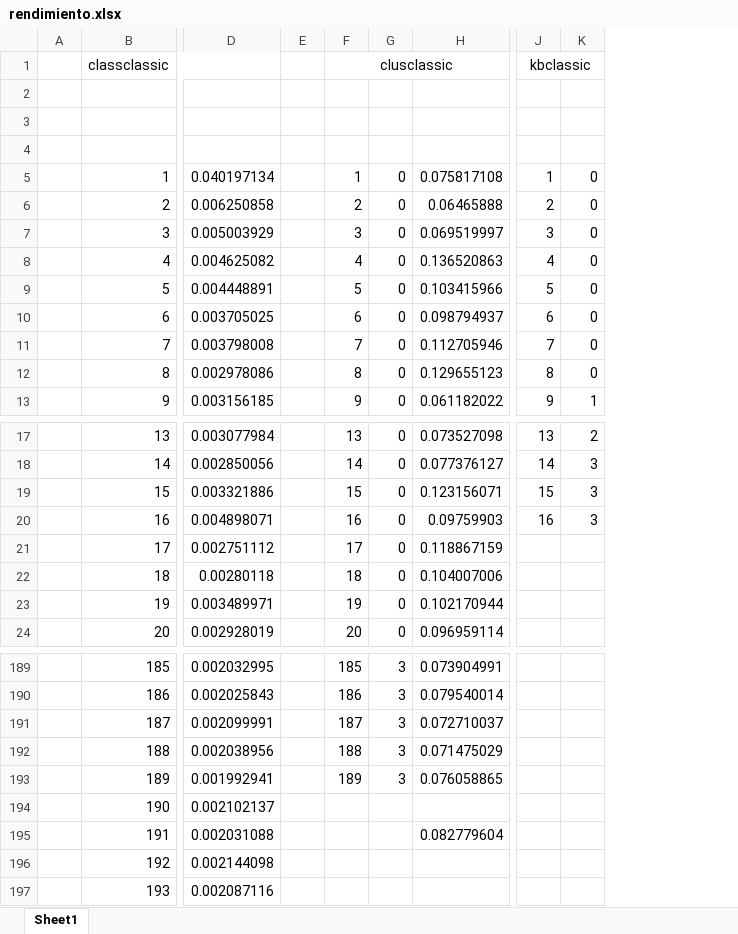
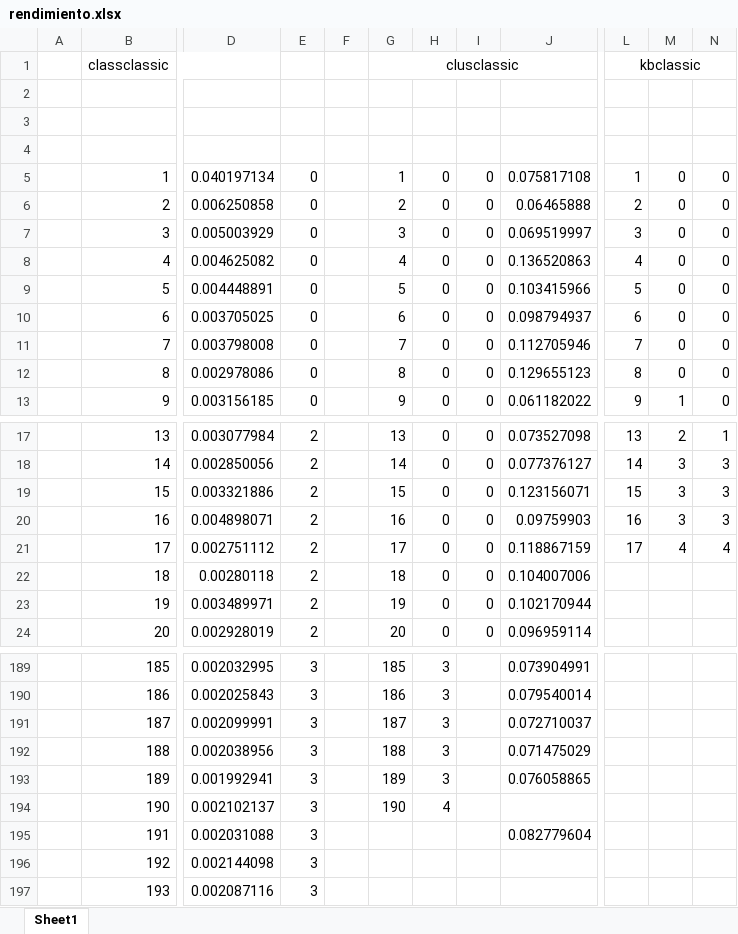
Before and after one commit to alexrs/machine-learning-uc3m, an Excel workbook: P2/data/rendimiento.xlsx, sheet Sheet1, drawn as a sheet; only a part is shown, gaps mark what is left out; values as stored, in another font and other column widths than the file's, no borders; charts and pictures not drawn; addresses are those after the commit; the diff covers the shown part only; the diff names each change by its address in the sheet, - before the commit and + after, or states it on an @@ line.

```diff
--- a/P2/data/rendimiento.xlsx (sheet Sheet1)
+++ b/P2/data/rendimiento.xlsx (sheet Sheet1)
+column E, rows 5-13: all 0; rows 17-24: all 2; rows 189-197: all 3
+column I, rows 5-13: all 0; rows 17-24: all 0
+column N, rows 5-13: all 0; rows 17-21: 1 | 3 | 3 | 3 | 4
-L21: (empty)
+L21: 17
-M21: (empty)
+M21: 4
-G194: (empty)
+G194: 190
-H194: (empty)
+H194: 4
```
Also changed, not shown: 631 added rows and 1 edited cell elsewhere in this sheet, formulas that keep their value, charts or pictures, 17 other files.
